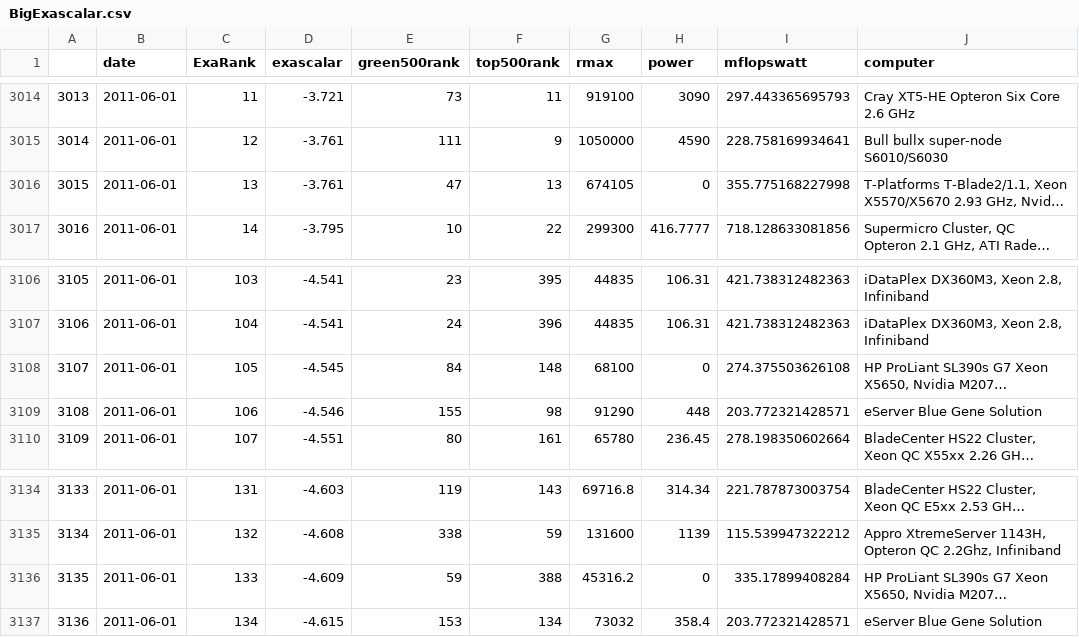
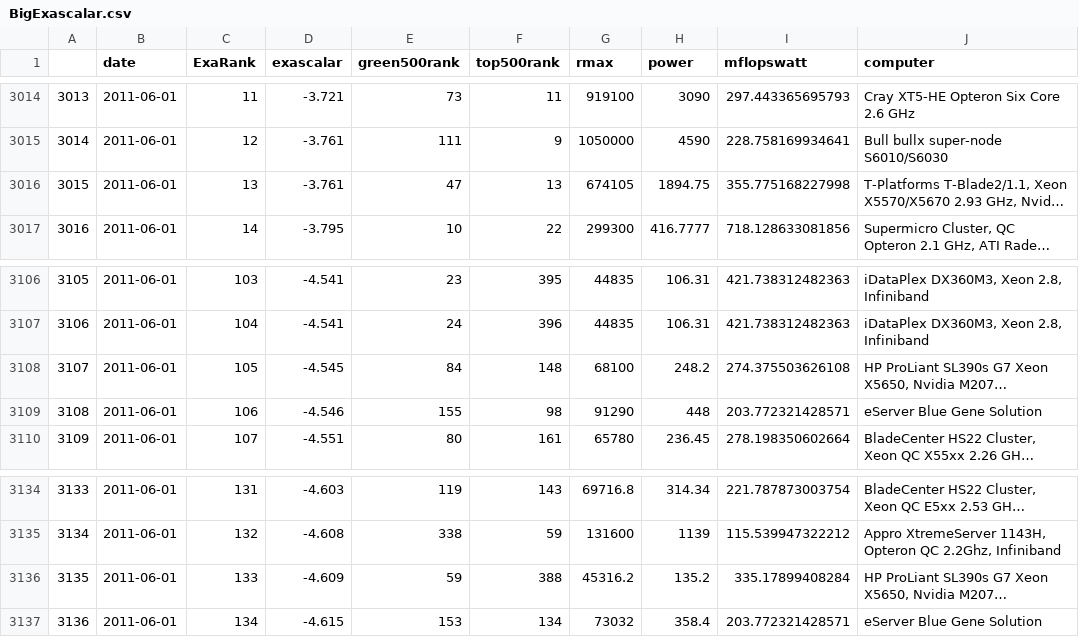
Before and after one commit to ww44ss/Exascalar-Analysis-, a CSV file: results/BigExascalar.csv, drawn as a sheet; only a part is shown, gaps mark what is left out; long unchanged cells end in …; the diff names each change by its address in the sheet, - before the commit and + after, or states it on an @@ line.

```diff
--- a/results/BigExascalar.csv
+++ b/results/BigExascalar.csv
-H3016 (power): 0
+H3016 (power): 1894.75
-H3108 (power): 0
+H3108 (power): 248.2
-H3136 (power): 0
+H3136 (power): 135.2
```
Also changed, not shown: results/Jun11.csv, 34 other files.
